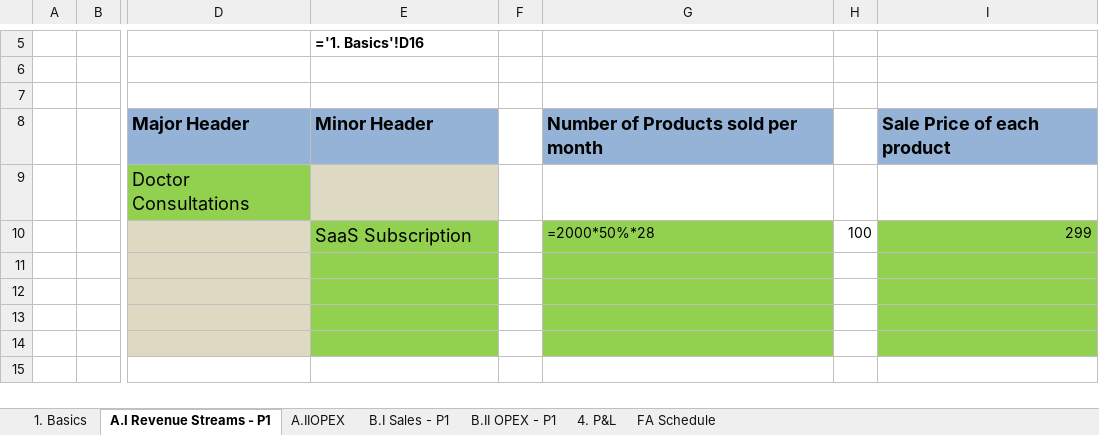
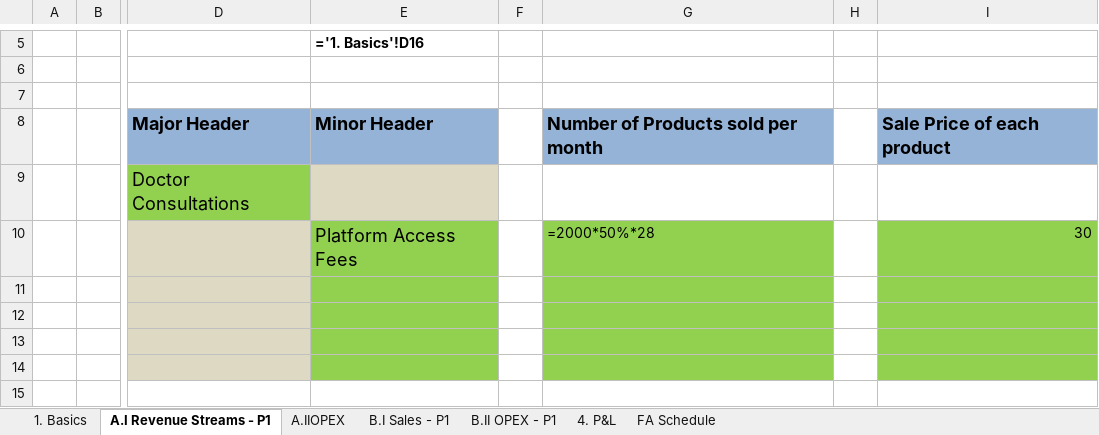
Before and after one commit to Babblu9/oneasy, an Excel workbook: excel-templates/active_working.xlsx, sheet A.I Revenue Streams - P1, drawn as a sheet; only a part is shown, gaps mark what is left out; values as stored, in another font and other column widths than the file's, no borders; formulas without a stored value are shown as written; the diff names each change by its address in the sheet, - before the commit and + after, or states it on an @@ line.

```diff
--- a/excel-templates/active_working.xlsx (sheet A.I Revenue Streams - P1)
+++ b/excel-templates/active_working.xlsx (sheet A.I Revenue Streams - P1)
-E10: SaaS Subscription
+E10: Platform Access Fees
-H10: 100
+H10: (empty)
-I10: 299
+I10: 30
```
Also changed, not shown: sheet A.IIOPEX, sheet 1. Basics, hidden cells.
